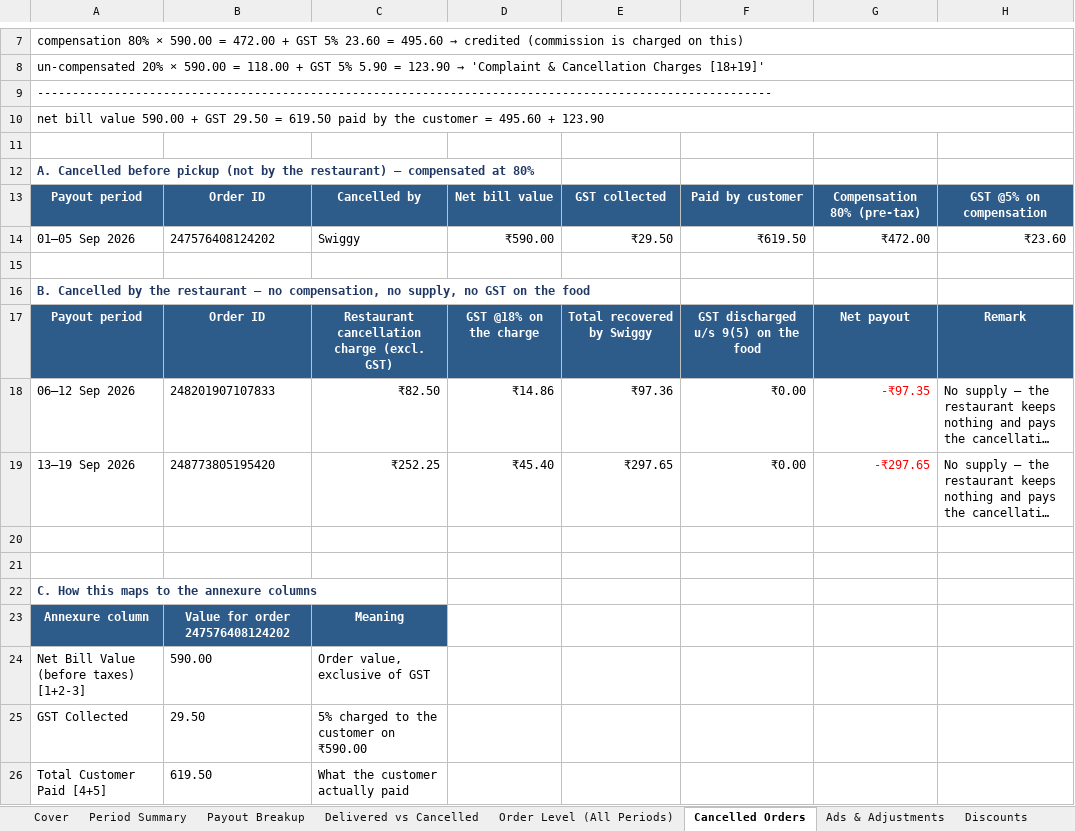
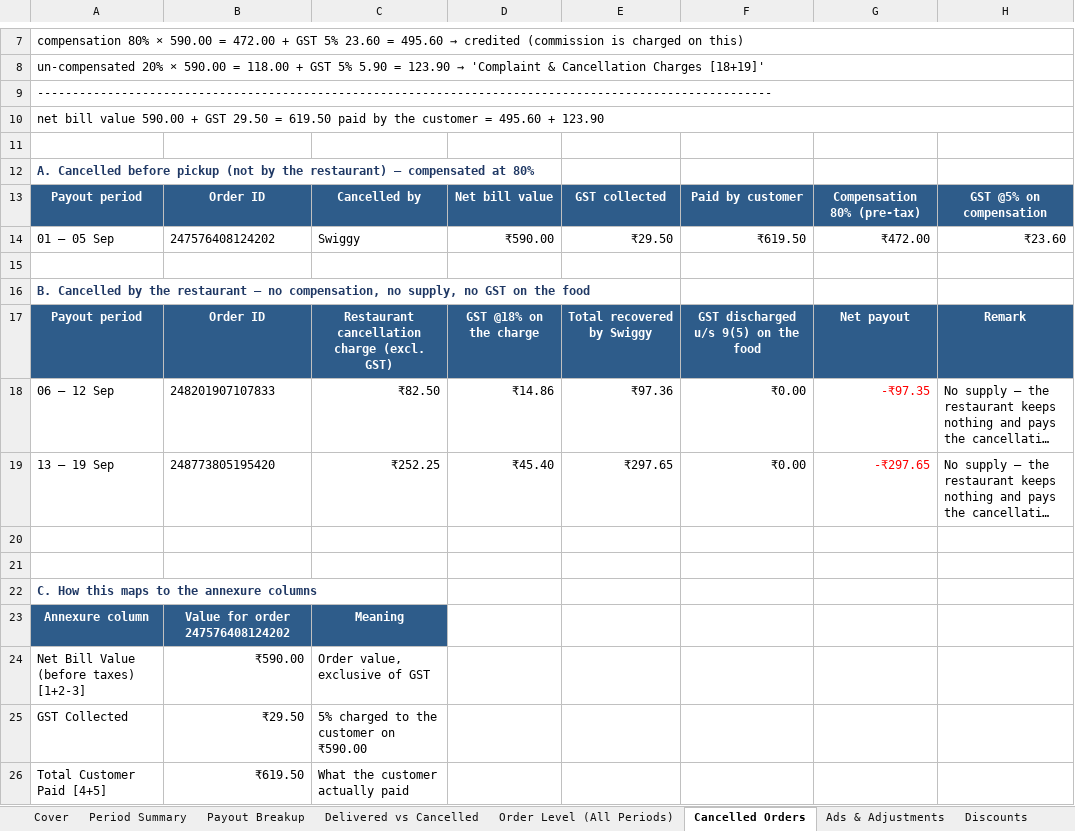
Before and after one commit to naimesharena/swiggy, an Excel workbook: reports/Swiggy_Consolidated_Report.xlsx, sheet Cancelled Orders, drawn as a sheet; only a part is shown, gaps mark what is left out; long unchanged cells end in …; values as stored, in another font and other column widths than the file's, no borders; the diff covers the shown part only; the diff names each change by its address in the sheet, - before the commit and + after, or states it on an @@ line.

```diff
--- a/reports/Swiggy_Consolidated_Report.xlsx (sheet Cancelled Orders)
+++ b/reports/Swiggy_Consolidated_Report.xlsx (sheet Cancelled Orders)
-A14: 01–05 Sep 2026
+A14: 01 – 05 Sep
-A18: 06–12 Sep 2026
+A18: 06 – 12 Sep
-A19: 13–19 Sep 2026
+A19: 13 – 19 Sep
-B24: 590.00
+B24: ₹590.00
-B25: 29.50
+B25: ₹29.50
-B26: 619.50
+B26: ₹619.50
```
Also changed, not shown: 8 edited cells elsewhere in this sheet, sheet Order Level (All Periods), sheet Reconciliation, sheet Ads & Adjustments, sheet Period Summary, sheet Complaints, sheet Discounts, 3 more sheets, reports/Swiggy_GST_Return_Working.xlsx, 3 other files.
